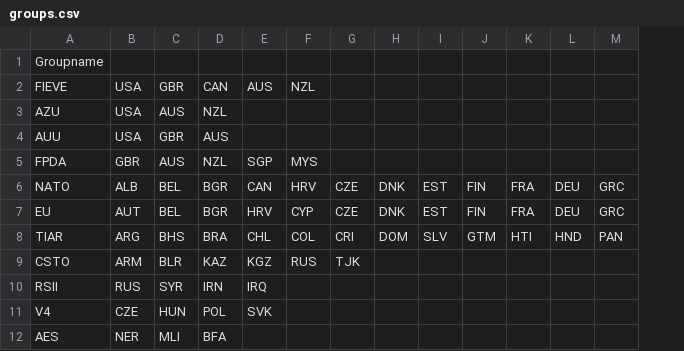
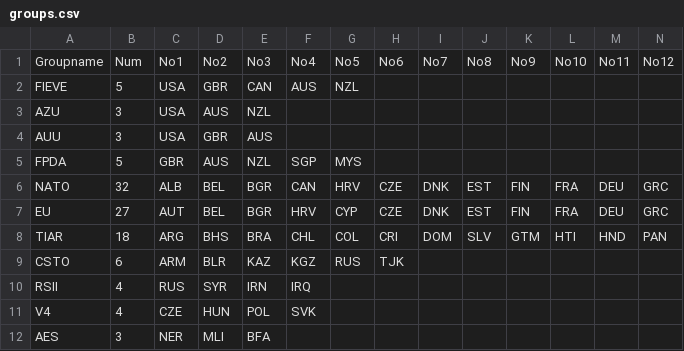
Before and after one commit to k1vink1vin/notion, a CSV file: Nrelation/groups.csv, drawn as a sheet; only a part is shown; removed rows and columns are numbered as before the commit, all else as after; rows hold the shown columns only; the diff names each change by its address in the sheet, - before the commit and + after, or states it on an @@ line.

Commit message:
Add files via upload

```diff
--- a/Nrelation/groups.csv
+++ b/Nrelation/groups.csv
+column B, rows 2-12: 5 | 3 | 3 | 5 | 32 | 27 | 18 | 6 | 4 | 4 | 3
-row 1: Groupname
+row 1: Groupname | Num | No1 | No2 | No3 | No4 | No5 | No6 | No7 | No8 | No9 | No10 | No11 | No12
```
